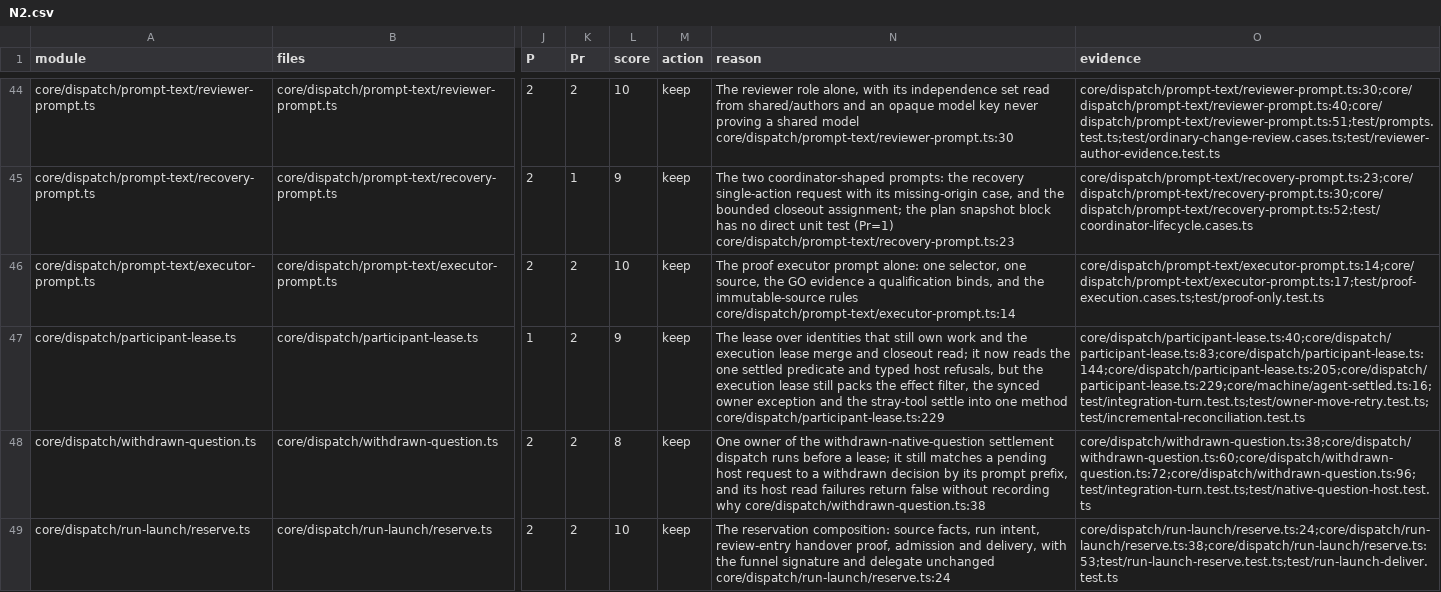
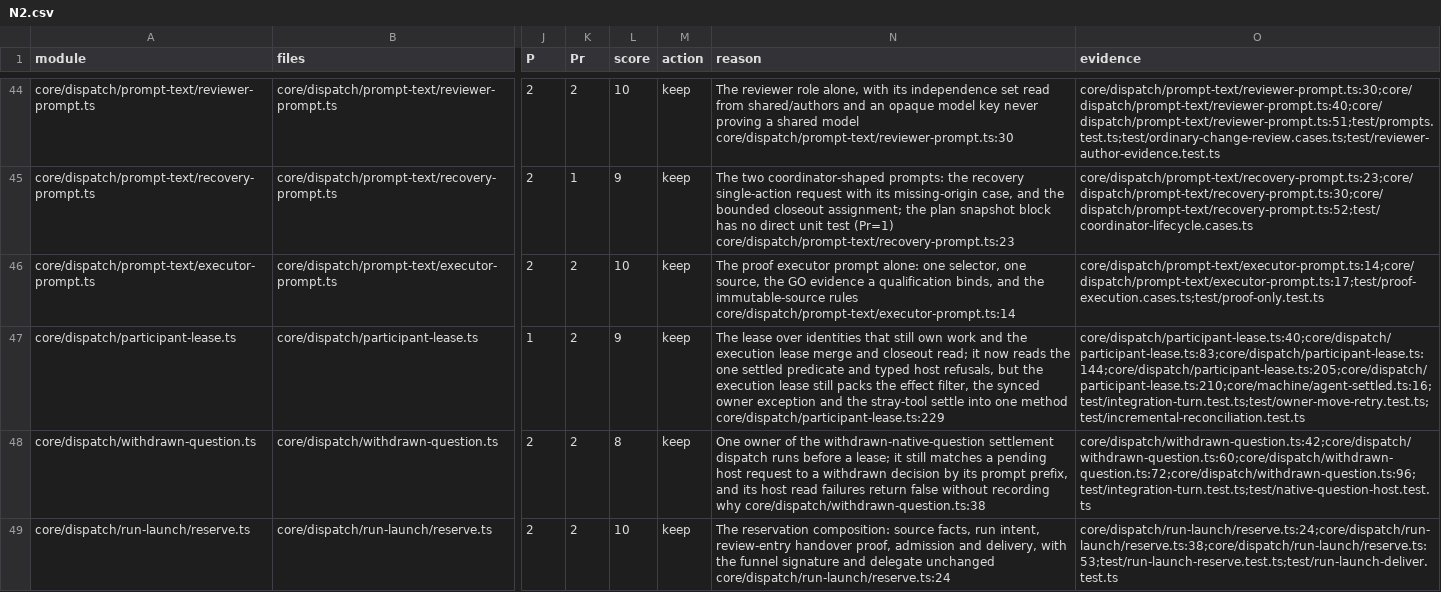
Before and after one commit to inflatable-cookie/nucleus, a CSV file: docs/knowledge/quality/code/N2.csv, drawn as a sheet; only a part is shown, gaps mark what is left out; the diff covers the shown part only; the diff names each change by its address in the sheet, - before the commit and + after, or states it on an @@ line.

Commit message:
1222: point the re-rated evidence at the lines the modules own

```diff
--- a/docs/knowledge/quality/code/N2.csv
+++ b/docs/knowledge/quality/code/N2.csv
-O47 (evidence): core/dispatch/participant-lease.ts:40;core/dispatch/participant-lease.ts:83;core/dispatch/participant-lease.ts:144;core/dispatch/participant-lease.ts:205;core/dispatch/participant-lease.ts:229;core/machine/agent-settled.ts:16;test/integration-turn.test.ts;test/owner-move-retry.test.ts;test/incremental-reconciliation.test.ts
+O47 (evidence): core/dispatch/participant-lease.ts:40;core/dispatch/participant-lease.ts:83;core/dispatch/participant-lease.ts:144;core/dispatch/participant-lease.ts:205;core/dispatch/participant-lease.ts:210;core/machine/agent-settled.ts:16;test/integration-turn.test.ts;test/owner-move-retry.test.ts;test/incremental-reconciliation.test.ts
-O48 (evidence): core/dispatch/withdrawn-question.ts:38;core/dispatch/withdrawn-question.ts:60;core/dispatch/withdrawn-question.ts:72;core/dispatch/withdrawn-question.ts:96;test/integration-turn.test.ts;test/native-question-host.test.ts
+O48 (evidence): core/dispatch/withdrawn-question.ts:42;core/dispatch/withdrawn-question.ts:60;core/dispatch/withdrawn-question.ts:72;core/dispatch/withdrawn-question.ts:96;test/integration-turn.test.ts;test/native-question-host.test.ts
```
Also changed, not shown: 1 edited cell elsewhere in this file, docs/knowledge/quality/code/N4.csv.
